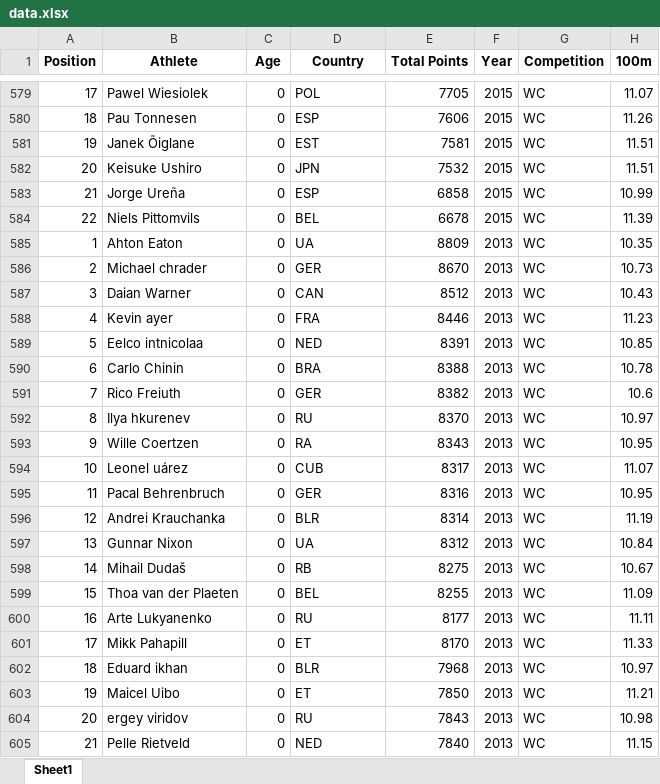
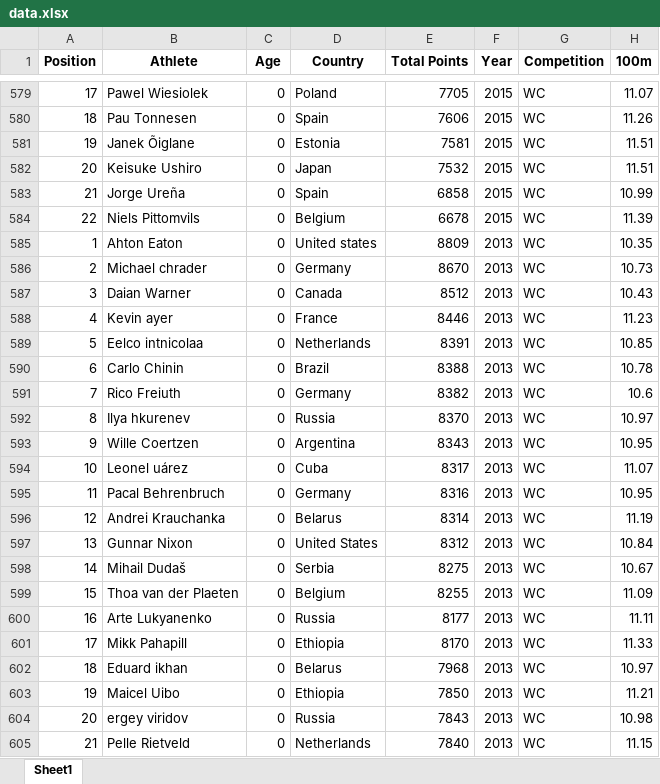
Before and after one commit to RaulCapellanFernandez/DecatlonEstadistics, an Excel workbook: resources/data.xlsx, sheet Sheet1, drawn as a sheet; only a part is shown, gaps mark what is left out; values as stored, in another font and other column widths than the file's, no borders; the diff covers the shown part only; the diff names each change by its address in the sheet, - before the commit and + after, or states it on an @@ line.

```diff
--- a/resources/data.xlsx (sheet Sheet1)
+++ b/resources/data.xlsx (sheet Sheet1)
-D579 (Country): POL
+D579 (Country): Poland
-D580 (Country): ESP
+D580 (Country): Spain
-D581 (Country): EST
+D581 (Country): Estonia
-D582 (Country): JPN
+D582 (Country): Japan
-D583 (Country): ESP
+D583 (Country): Spain
-D584 (Country): BEL
+D584 (Country): Belgium
-D585 (Country): UA
+D585 (Country): United states
-D586 (Country): GER
+D586 (Country): Germany
-D587 (Country): CAN
+D587 (Country): Canada
-D588 (Country): FRA
+D588 (Country): France
-D589 (Country): NED
+D589 (Country): Netherlands
-D590 (Country): BRA
+D590 (Country): Brazil
-D591 (Country): GER
+D591 (Country): Germany
-D592 (Country): RU
+D592 (Country): Russia
-D593 (Country): RA
+D593 (Country): Argentina
-D594 (Country): CUB
+D594 (Country): Cuba
-D595 (Country): GER
+D595 (Country): Germany
-D596 (Country): BLR
+D596 (Country): Belarus
-D597 (Country): UA
+D597 (Country): United States
-D598 (Country): RB
+D598 (Country): Serbia
-D599 (Country): BEL
+D599 (Country): Belgium
-D600 (Country): RU
+D600 (Country): Russia
-D601 (Country): ET
+D601 (Country): Ethiopia
-D602 (Country): BLR
+D602 (Country): Belarus
-D603 (Country): ET
+D603 (Country): Ethiopia
-D604 (Country): RU
+D604 (Country): Russia
-D605 (Country): NED
+D605 (Country): Netherlands
```
Also changed, not shown: 315 edited cells elsewhere in this sheet, 1 other file.
